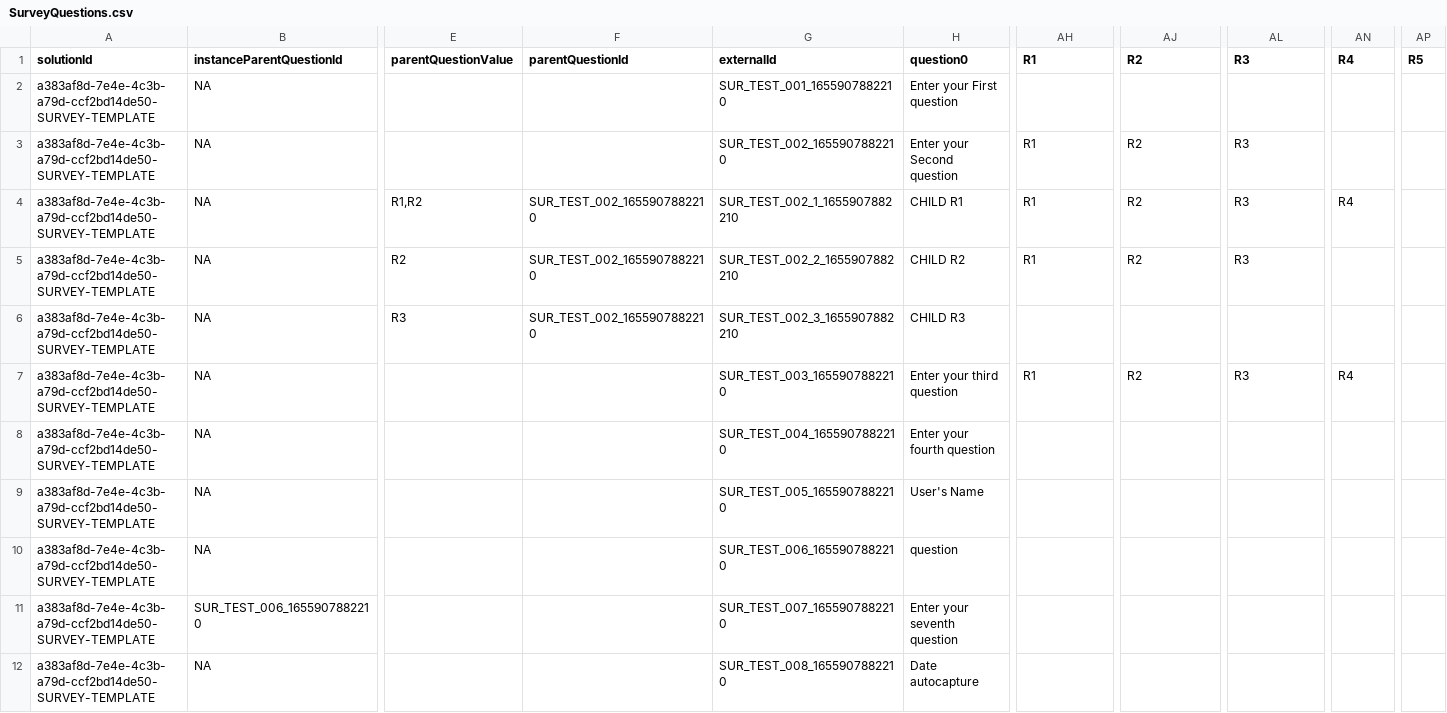
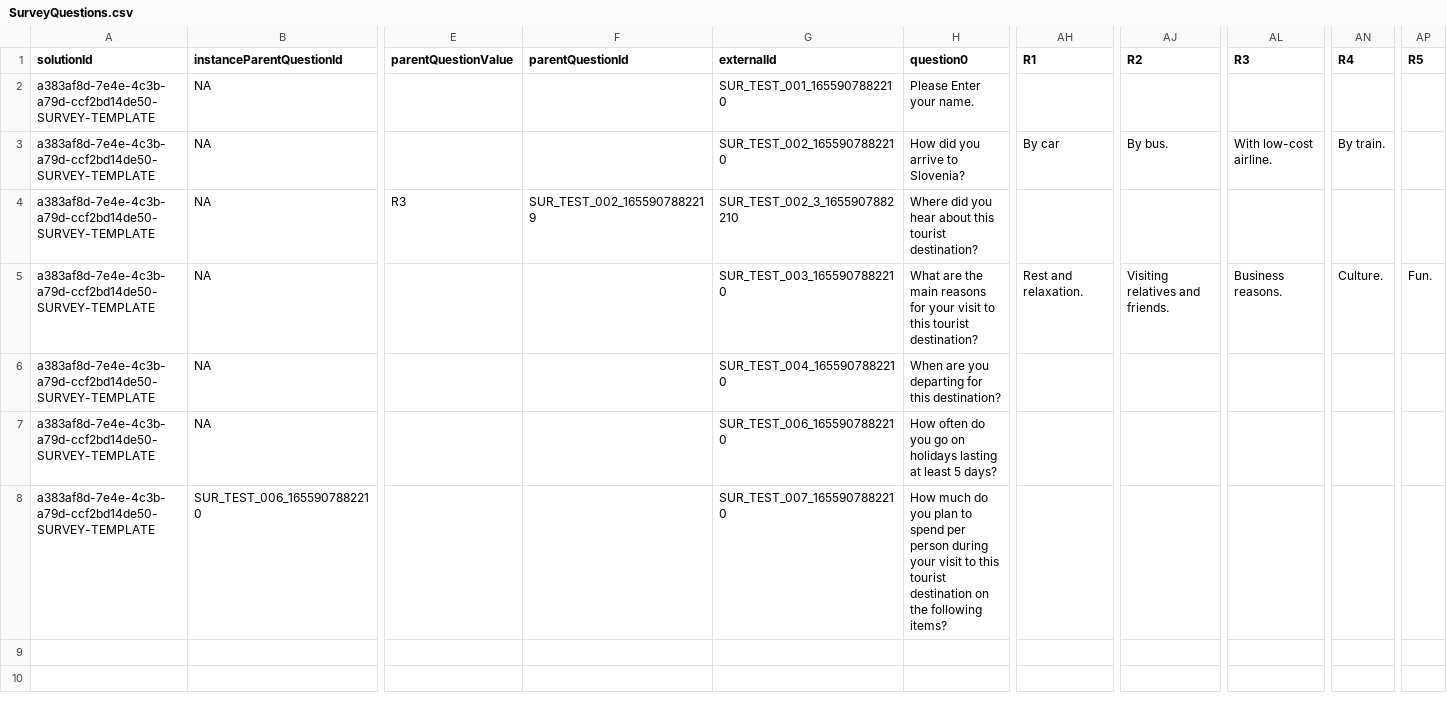
Before and after one commit to priyanka-TL/samiksha-service, a CSV file: scripts/SurveyQuestions.csv, drawn as a sheet; only a part is shown, gaps mark what is left out; removed rows and columns are numbered as before the commit, all else as after; rows hold the shown columns only; the diff names each change by its address in the sheet, - before the commit and + after, or states it on an @@ line.

Commit message:
Updated scripts data and commented polls script

```diff
--- a/scripts/SurveyQuestions.csv
+++ b/scripts/SurveyQuestions.csv
-H2 (question0): Enter your First question
+H2 (question0): Please Enter your name.
-H3 (question0): Enter your Second question
+H3 (question0): How did you arrive to Slovenia?
-AH3 (R1): R1
+AH3 (R1): By car
-AJ3 (R2): R2
+AJ3 (R2): By bus.
-AL3 (R3): R3
+AL3 (R3): With low-cost airline.
-AN3 (R4): (empty)
+AN3 (R4): By train.
-row 4: a383af8d-7e4e-4c3b-a79d-ccf2bd14de50-SURVEY-TEMPLATE | NA | R1,R2 | SUR_TEST_002_1655907882210 | SUR_TEST_002_1_1655907882210 | CHILD R1 | R1 | R2 | R3 | R4
-row 5: a383af8d-7e4e-4c3b-a79d-ccf2bd14de50-SURVEY-TEMPLATE | NA | R2 | SUR_TEST_002_1655907882210 | SUR_TEST_002_2_1655907882210 | CHILD R2 | R1 | R2 | R3
-F4 (parentQuestionId): SUR_TEST_002_1655907882210
+F4 (parentQuestionId): SUR_TEST_002_1655907882219
-H4 (question0): CHILD R3
+H4 (question0): Where did you hear about this tourist destination?
-H5 (question0): Enter your third question
+H5 (question0): What are the main reasons for your visit to this tourist destination?
-AH5 (R1): R1
+AH5 (R1): Rest and relaxation.
-AJ5 (R2): R2
+AJ5 (R2): Visiting relatives and friends.
-AL5 (R3): R3
+AL5 (R3): Business reasons.
-AN5 (R4): R4
+AN5 (R4): Culture.
-AP5 (R5): (empty)
+AP5 (R5): Fun.
-H6 (question0): Enter your fourth question
+H6 (question0): When are you departing for this destination?
-row 9: a383af8d-7e4e-4c3b-a79d-ccf2bd14de50-SURVEY-TEMPLATE | NA |  |  | SUR_TEST_005_1655907882210 | User's Name
-H7 (question0): question
+H7 (question0): How often do you go on holidays lasting at least 5 days?
-H8 (question0): Enter your seventh question
+H8 (question0): How much do you plan to spend per person during your visit to this tourist destination on the following items?
-row 12: a383af8d-7e4e-4c3b-a79d-ccf2bd14de50-SURVEY-TEMPLATE | NA |  |  | SUR_TEST_008_1655907882210 | Date autocapture
```
Also changed, not shown: 3 other files.
